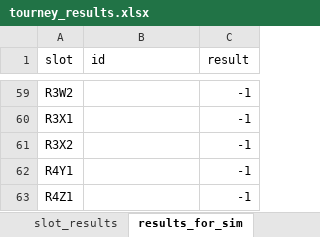
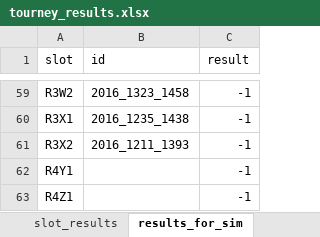
Before and after one commit to drewdez/march-madness-metaprediction, an Excel workbook: tourney_results.xlsx, sheet results_for_sim, drawn as a sheet; only a part is shown, gaps mark what is left out; values as stored, in another font and other column widths than the file's, no borders; the diff covers the shown part only; the diff names each change by its address in the sheet, - before the commit and + after, or states it on an @@ line.

Commit message:
fix slots in tourney_results.xlsx and update with round 1 and 2 results

```diff
--- a/tourney_results.xlsx (sheet results_for_sim)
+++ b/tourney_results.xlsx (sheet results_for_sim)
-B59 (id): (empty)
+B59 (id): 2016_1323_1458
-B60 (id): (empty)
+B60 (id): 2016_1235_1438
-B61 (id): (empty)
+B61 (id): 2016_1211_1393
```
Also changed, not shown: 70 edited cells elsewhere in this sheet, sheet slot_results, sheet results, formulas that keep their value.
